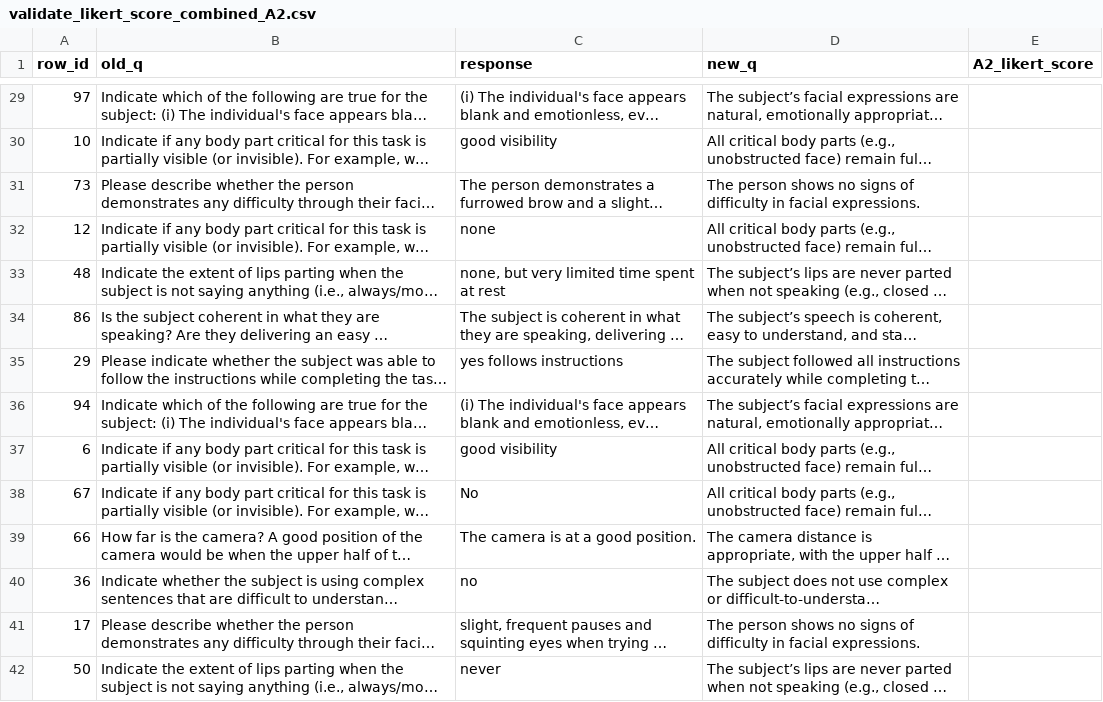
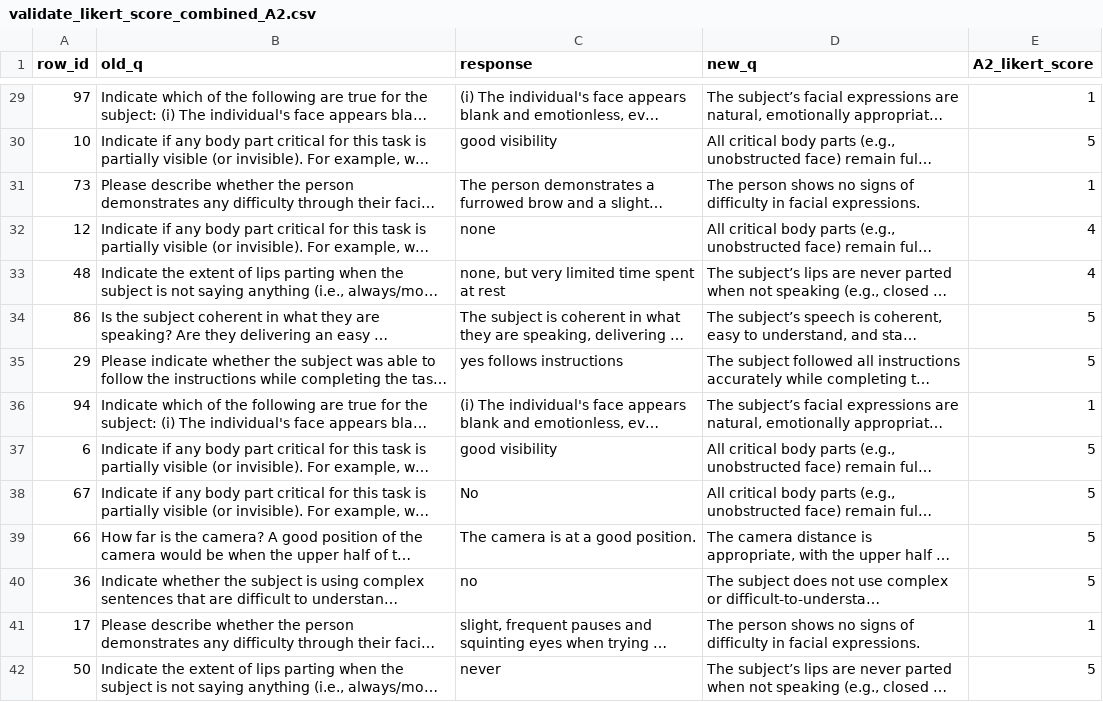
Before and after one commit to saiful1105020/park_vlm_finetuning, a CSV file: data/Likert_Human_Validation/validate_likert_score_combined_A2.csv, drawn as a sheet; only a part is shown, gaps mark what is left out; long unchanged cells end in …; the diff covers the shown part only; the diff names each change by its address in the sheet, - before the commit and + after, or states it on an @@ line.

```diff
--- a/data/Likert_Human_Validation/validate_likert_score_combined_A2.csv
+++ b/data/Likert_Human_Validation/validate_likert_score_combined_A2.csv
-E29 (A2_likert_score): (empty)
+E29 (A2_likert_score): 1
-E30 (A2_likert_score): (empty)
+E30 (A2_likert_score): 5
-E31 (A2_likert_score): (empty)
+E31 (A2_likert_score): 1
-E32:E33 (A2_likert_score): (empty)
+E32:E33 (A2_likert_score): 4
-E34:E35 (A2_likert_score): (empty)
+E34:E35 (A2_likert_score): 5
-E36 (A2_likert_score): (empty)
+E36 (A2_likert_score): 1
-E37:E40 (A2_likert_score): (empty)
+E37:E40 (A2_likert_score): 5
-E41 (A2_likert_score): (empty)
+E41 (A2_likert_score): 1
-E42 (A2_likert_score): (empty)
+E42 (A2_likert_score): 5
```
Also changed, not shown: 86 edited cells elsewhere in this file, data/Likert_Human_Validation/validate_likert_score_combined.csv, 2 other files.
